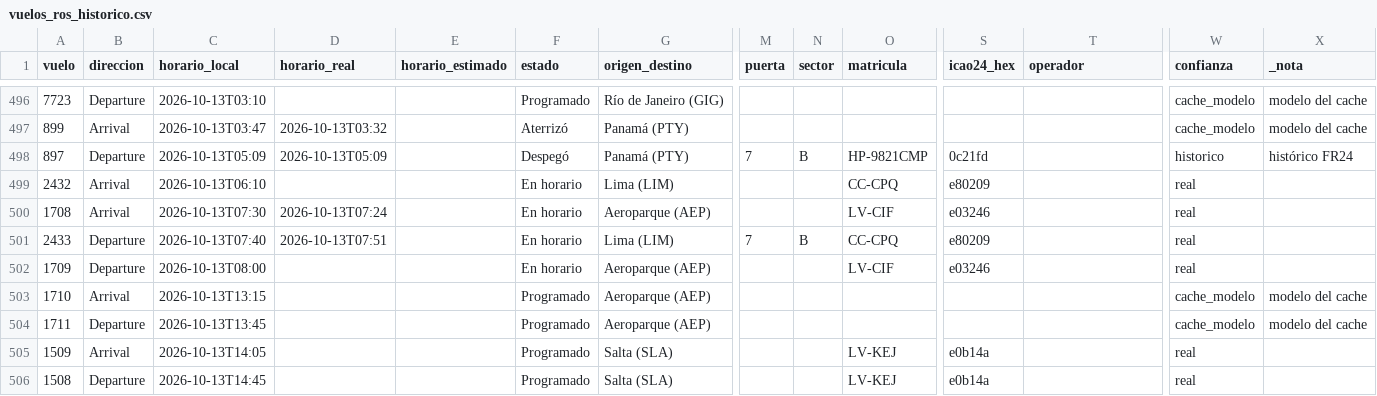
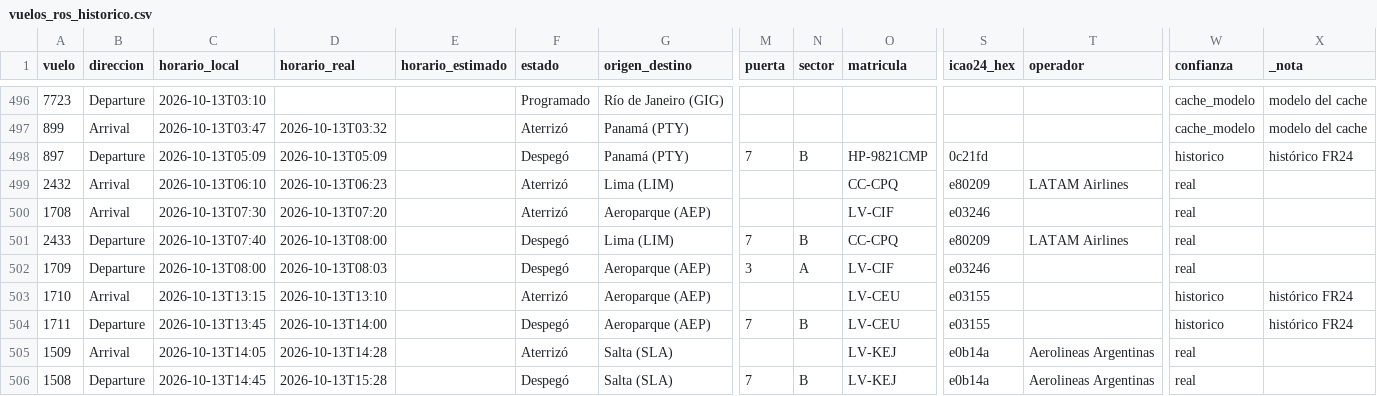
Before and after one commit to arqderman-tech/aeroros, a CSV file: vuelos_ros_historico.csv, drawn as a sheet; only a part is shown, gaps mark what is left out; the diff covers the shown part only; the diff names each change by its address in the sheet, - before the commit and + after, or states it on an @@ line.

```diff
--- a/vuelos_ros_historico.csv
+++ b/vuelos_ros_historico.csv
-D499 (horario_real): (empty)
+D499 (horario_real): 2026-10-13T06:23
-F499:F500 (estado): En horario
+F499:F500 (estado): Aterrizó
-T499 (operador): (empty)
+T499 (operador): LATAM Airlines
-D500 (horario_real): 2026-10-13T07:24
+D500 (horario_real): 2026-10-13T07:20
-D501 (horario_real): 2026-10-13T07:51
+D501 (horario_real): 2026-10-13T08:00
-F501:F502 (estado): En horario
+F501:F502 (estado): Despegó
-T501 (operador): (empty)
+T501 (operador): LATAM Airlines
-D502 (horario_real): (empty)
+D502 (horario_real): 2026-10-13T08:03
-M502 (puerta): (empty)
+M502 (puerta): 3
-N502 (sector): (empty)
+N502 (sector): A
-D503 (horario_real): (empty)
+D503 (horario_real): 2026-10-13T13:10
-F503 (estado): Programado
+F503 (estado): Aterrizó
-O503:O504 (matricula): (empty)
+O503:O504 (matricula): LV-CEU
-S503:S504 (icao24_hex): (empty)
+S503:S504 (icao24_hex): e03155
-W503:W504 (confianza): cache_modelo
+W503:W504 (confianza): historico
-X503:X504 (_nota): modelo del cache
+X503:X504 (_nota): histórico FR24
-D504 (horario_real): (empty)
+D504 (horario_real): 2026-10-13T14:00
-F504 (estado): Programado
+F504 (estado): Despegó
-M504 (puerta): (empty)
+M504 (puerta): 7
-N504 (sector): (empty)
+N504 (sector): B
-D505 (horario_real): (empty)
+D505 (horario_real): 2026-10-13T14:28
-F505 (estado): Programado
+F505 (estado): Aterrizó
-T505:T506 (operador): (empty)
+T505:T506 (operador): Aerolineas Argentinas
-D506 (horario_real): (empty)
+D506 (horario_real): 2026-10-13T15:28
-F506 (estado): Programado
+F506 (estado): Despegó
-M506 (puerta): (empty)
+M506 (puerta): 7
-N506 (sector): (empty)
+N506 (sector): B
```
Also changed, not shown: 6 added rows and 31 edited cells elsewhere in this file, reporte_asientos_aerolinea.csv, reporte_asientos_mes_aero_ruta.csv, 6 other files.
